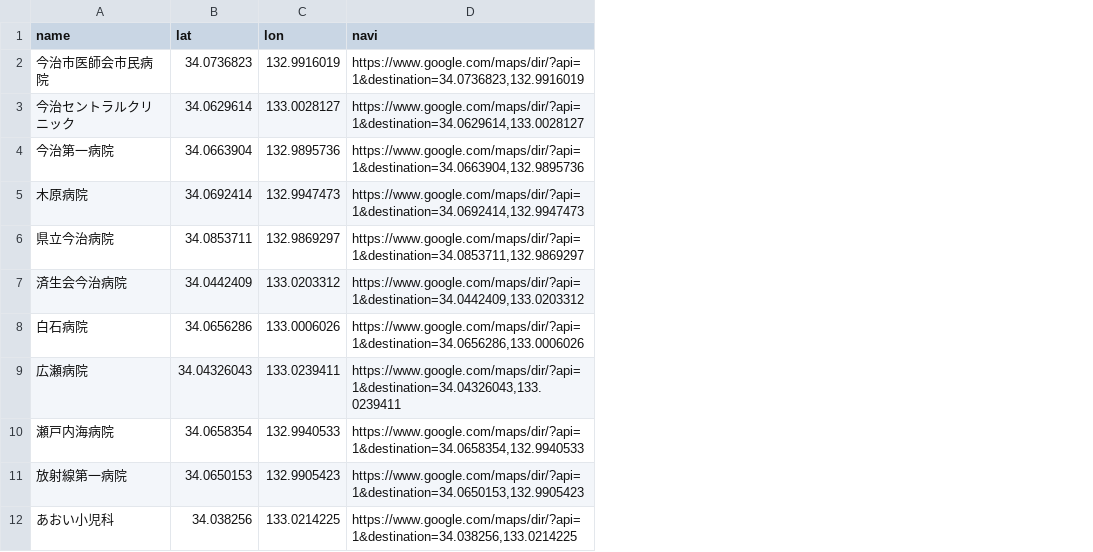
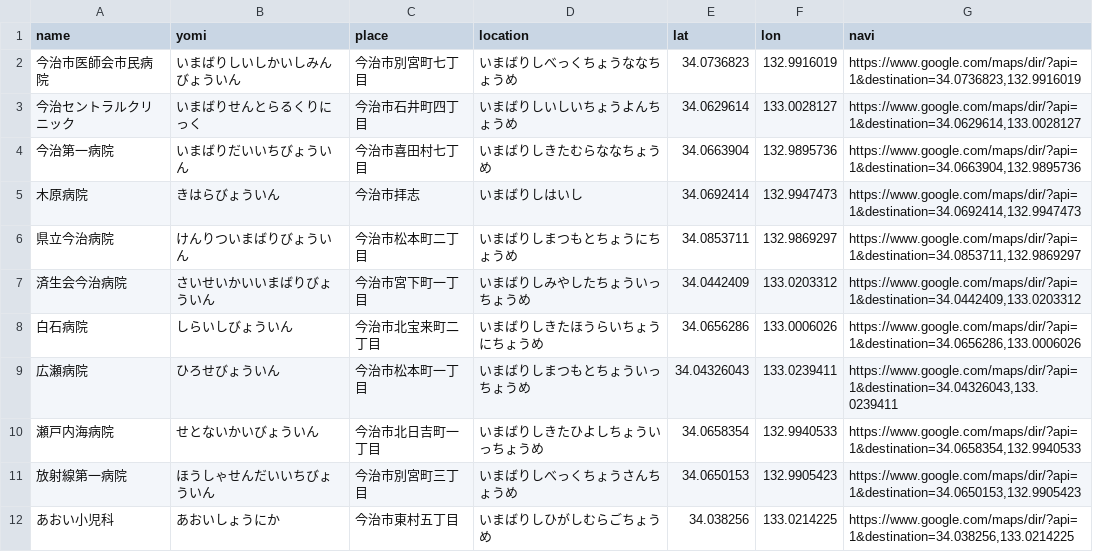
Before and after one commit to imabari/er-bot, a CSV file: hosp_list.csv, drawn as a sheet; only a part is shown; the diff names each change by its address in the sheet, - before the commit and + after, or states it on an @@ line.

Commit message:
ふりがな追加

```diff
--- a/hosp_list.csv
+++ b/hosp_list.csv
+column B (yomi), rows 2-12: いまばりしいしかいしみんびょういん | いまばりせんとらるくりにっく | いまばりだいいちびょういん | きはらびょういん | けんりついまばりびょういん | さいせいかいいまばりびょういん | しらいしびょういん | ひろせびょういん | せとないかいびょういん | ほうしゃせんだいいちびょういん | あおいしょうにか
+column C (place), rows 2-12: 今治市別宮町七丁目 | 今治市石井町四丁目 | 今治市喜田村七丁目 | 今治市拝志 | 今治市松本町二丁目 | 今治市宮下町一丁目 | 今治市北宝来町二丁目 | 今治市松本町一丁目 | 今治市北日吉町一丁目 | 今治市別宮町三丁目 | 今治市東村五丁目
+column D (location), rows 2-12: いまばりしべっくちょうななちょうめ | いまばりしいしいちょうよんちょうめ | いまばりしきたむらななちょうめ | いまばりしはいし | いまばりしまつもとちょうにちょうめ | いまばりしみやしたちょういっちょうめ | いまばりしきたほうらいちょうにちょうめ | いまばりしまつもとちょういっちょうめ | いまばりしきたひよしちょういっちょうめ | いまばりしべっくちょうさんちょうめ | いまばりしひがしむらごちょうめ
```
